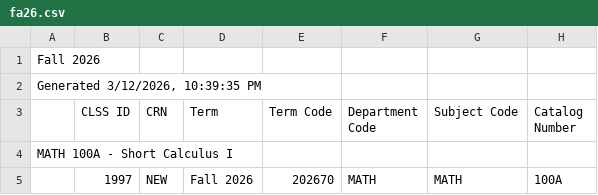
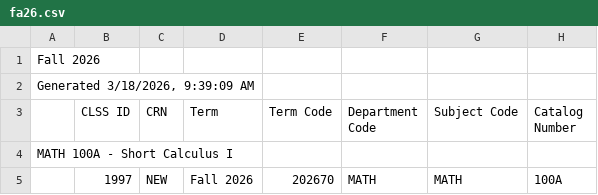
Before and after one commit to ccsf-math/schedule, a CSV file: fa26.csv, drawn as a sheet; only a part is shown; the diff names each change by its address in the sheet, - before the commit and + after, or states it on an @@ line.

Commit message:
Update fa26.csv

```diff
--- a/fa26.csv
+++ b/fa26.csv
-A2: Generated 3/12/2026, 10:39:35 PM
+A2: Generated 3/18/2026, 9:39:09 AM
```
